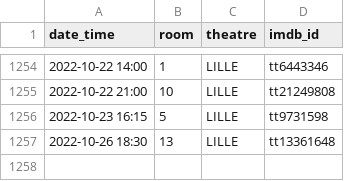
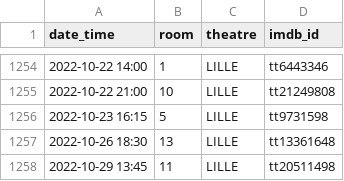
Before and after one commit to mcanouil/imdb-ratings, a CSV file: data/theatres.csv, drawn as a sheet; only a part is shown, gaps mark what is left out.

Commit message:
Update theatres.csv

```diff
--- a/data/theatres.csv
+++ b/data/theatres.csv
@@ -1257 +1257,2 @@ date_time,room,theatre,imdb_id
 2022-10-26 18:30,13,LILLE,tt13361648
+2022-10-29 13:45,11,LILLE,tt20511498
```
